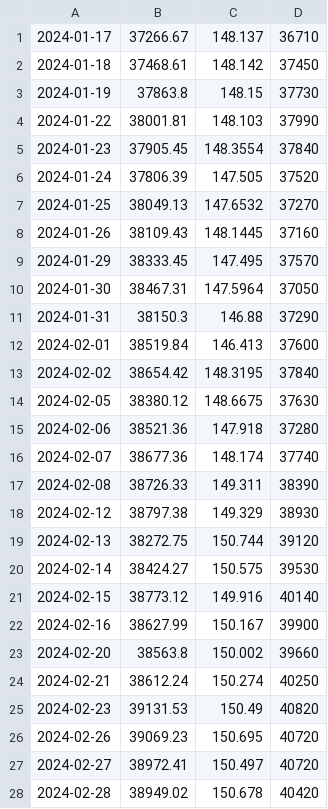
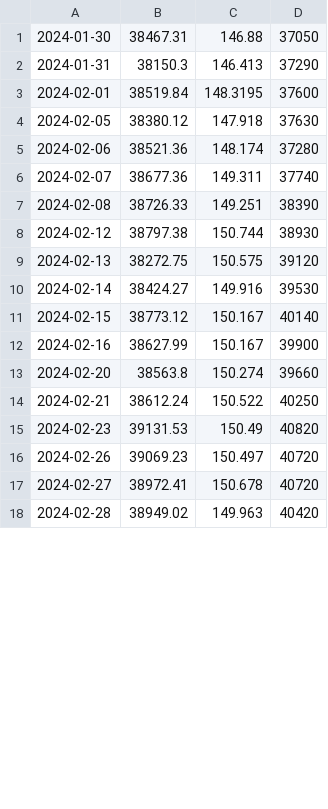
Before and after one commit to BEROCHLU/sakata, a CSV file: csv/datexyt.csv, drawn as a sheet; only a part is shown; the diff covers the shown part only.

```diff
--- a/csv/datexyt.csv
+++ b/csv/datexyt.csv
@@ -1,28 +1,18 @@
-2024-01-17,37266.67,148.137,36710
-2024-01-18,37468.61,148.142,37450
-2024-01-19,37863.8,148.15,37730
-2024-01-22,38001.81,148.103,37990
-2024-01-23,37905.45,148.3554,37840
-2024-01-24,37806.39,147.505,37520
-2024-01-25,38049.13,147.6532,37270
-2024-01-26,38109.43,148.1445,37160
-2024-01-29,38333.45,147.495,37570
-2024-01-30,38467.31,147.5964,37050
-2024-01-31,38150.3,146.88,37290
-2024-02-01,38519.84,146.413,37600
-2024-02-02,38654.42,148.3195,37840
-2024-02-05,38380.12,148.6675,37630
-2024-02-06,38521.36,147.918,37280
-2024-02-07,38677.36,148.174,37740
-2024-02-08,38726.33,149.311,38390
-2024-02-12,38797.38,149.329,38930
-2024-02-13,38272.75,150.744,39120
-2024-02-14,38424.27,150.575,39530
-2024-02-15,38773.12,149.916,40140
+2024-01-30,38467.31,146.88,37050
+2024-01-31,38150.3,146.413,37290
+2024-02-01,38519.84,148.3195,37600
+2024-02-05,38380.12,147.918,37630
+2024-02-06,38521.36,148.174,37280
+2024-02-07,38677.36,149.311,37740
+2024-02-08,38726.33,149.251,38390
+2024-02-12,38797.38,150.744,38930
+2024-02-13,38272.75,150.575,39120
+2024-02-14,38424.27,149.916,39530
+2024-02-15,38773.12,150.167,40140
 2024-02-16,38627.99,150.167,39900
-2024-02-20,38563.8,150.002,39660
-2024-02-21,38612.24,150.274,40250
+2024-02-20,38563.8,150.274,39660
+2024-02-21,38612.24,150.522,40250
 2024-02-23,39131.53,150.49,40820
-2024-02-26,39069.23,150.695,40720
-2024-02-27,38972.41,150.497,40720
-2024-02-28,38949.02,150.678,40420
+2024-02-26,39069.23,150.497,40720
+2024-02-27,38972.41,150.678,40720
+2024-02-28,38949.02,149.963,40420
```
Also changed, not shown: 7 added rows, 10 removed rows and 49 edited cells elsewhere in this file, csv/hdatexyt.csv.
